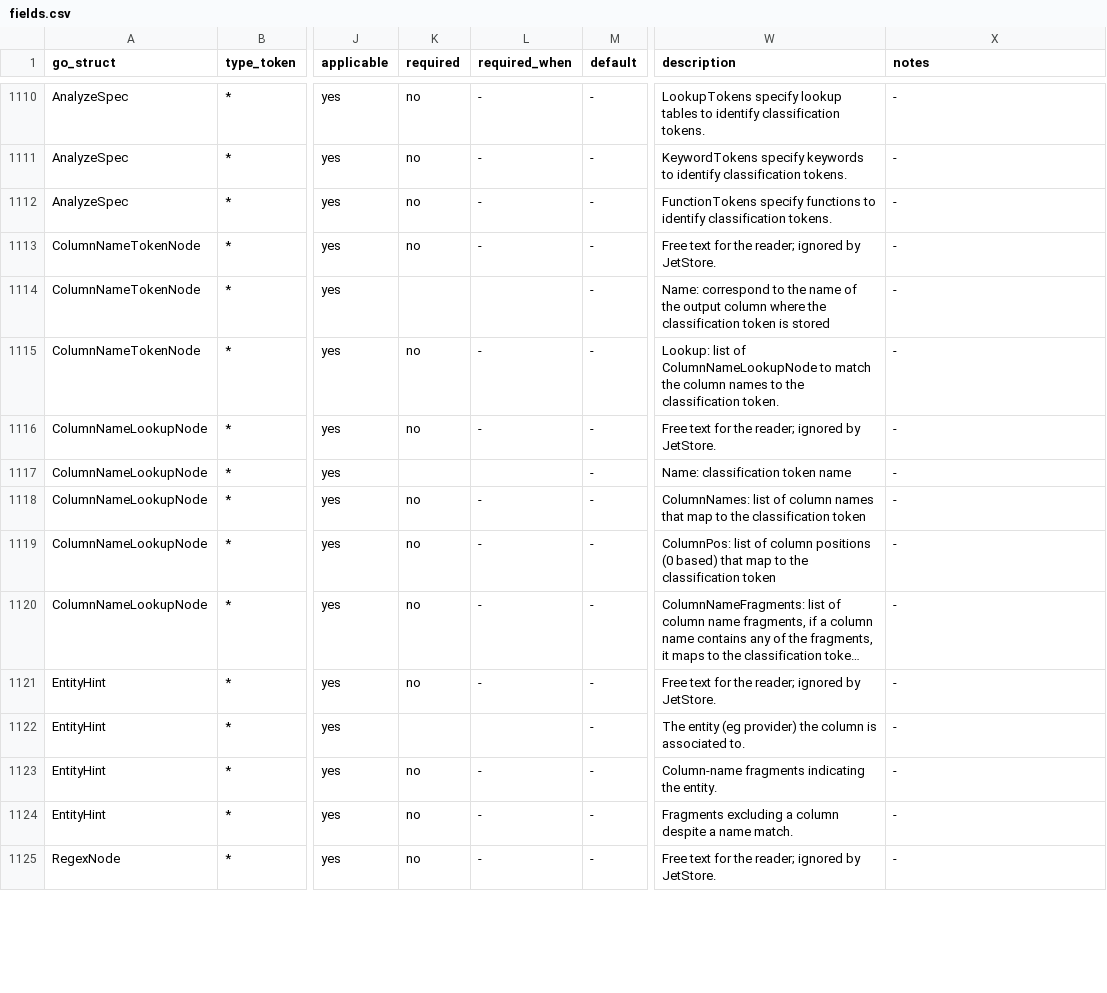
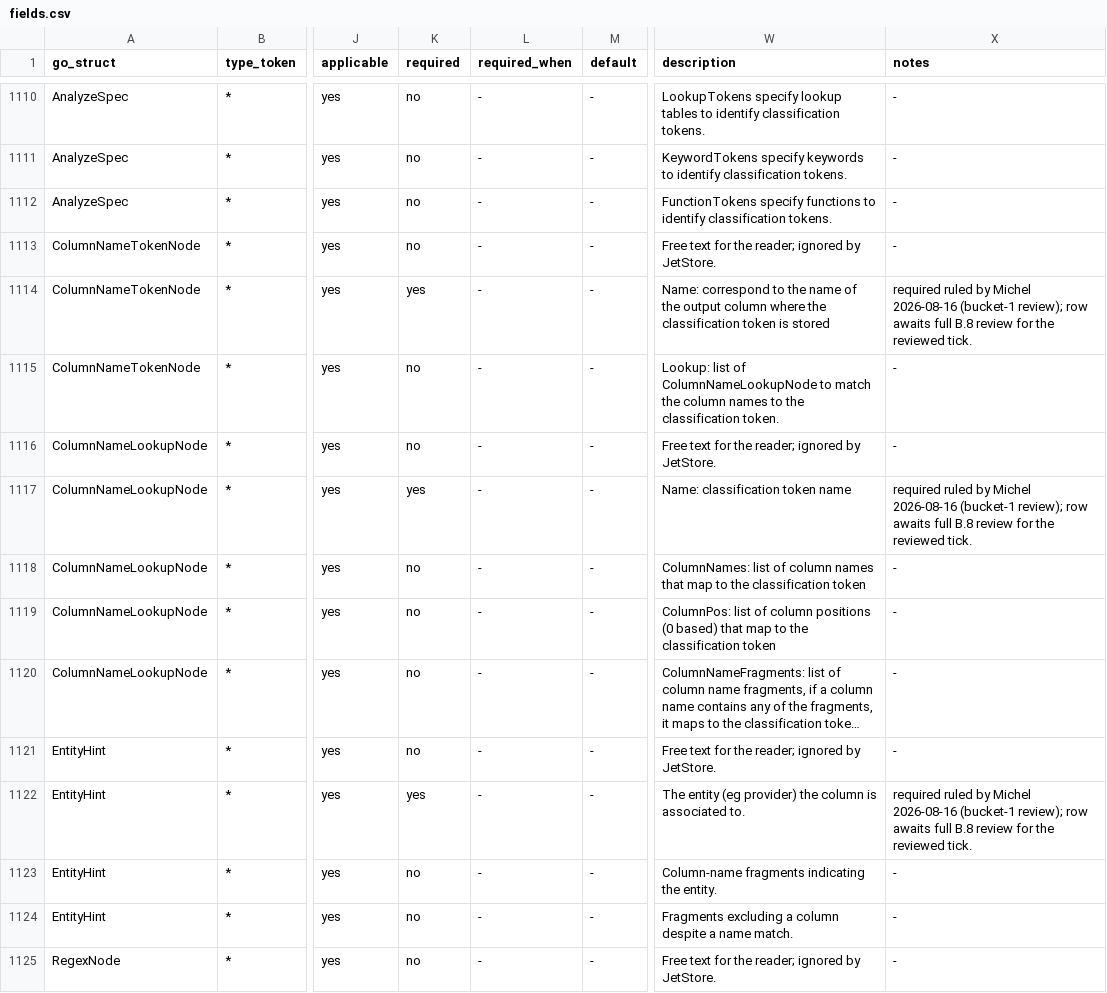
Before and after one commit to artisoft-io/jetstore, a CSV file: tools/cpipes_contract/matrix/fields.csv, drawn as a sheet; only a part is shown, gaps mark what is left out; long unchanged cells end in …; the diff covers the shown part only; the diff names each change by its address in the sheet, - before the commit and + after, or states it on an @@ line.

```diff
--- a/tools/cpipes_contract/matrix/fields.csv
+++ b/tools/cpipes_contract/matrix/fields.csv
-K1114 (required): (empty)
+K1114 (required): yes
-L1114 (required_when): (empty)
+L1114 (required_when): -
-X1114 (notes): -
+X1114 (notes): required ruled by Michel 2026-08-16 (bucket-1 review); row awaits full B.8 review for the reviewed tick.
-K1117 (required): (empty)
+K1117 (required): yes
-L1117 (required_when): (empty)
+L1117 (required_when): -
-X1117 (notes): -
+X1117 (notes): required ruled by Michel 2026-08-16 (bucket-1 review); row awaits full B.8 review for the reviewed tick.
-K1122 (required): (empty)
+K1122 (required): yes
-L1122 (required_when): (empty)
+L1122 (required_when): -
-X1122 (notes): -
+X1122 (notes): required ruled by Michel 2026-08-16 (bucket-1 review); row awaits full B.8 review for the reviewed tick.
```
Also changed, not shown: 51 edited cells elsewhere in this file.
